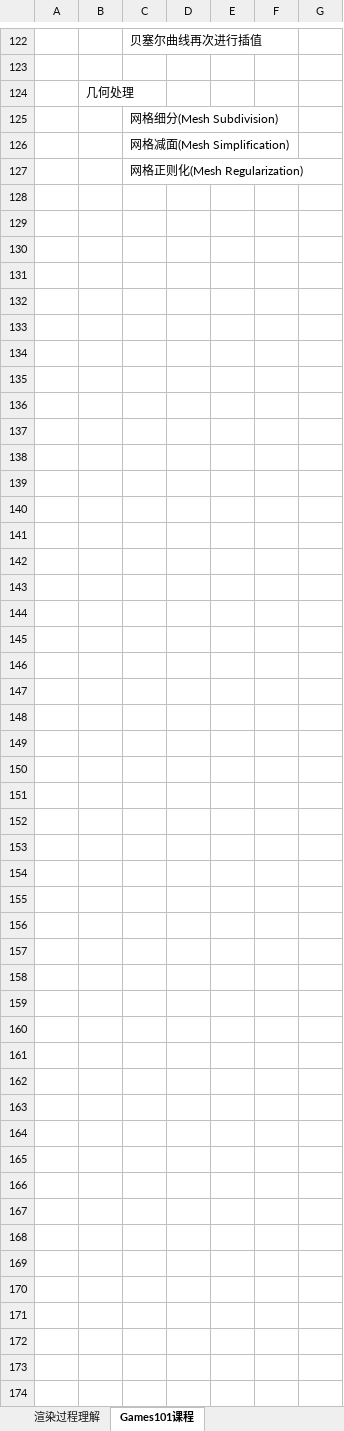
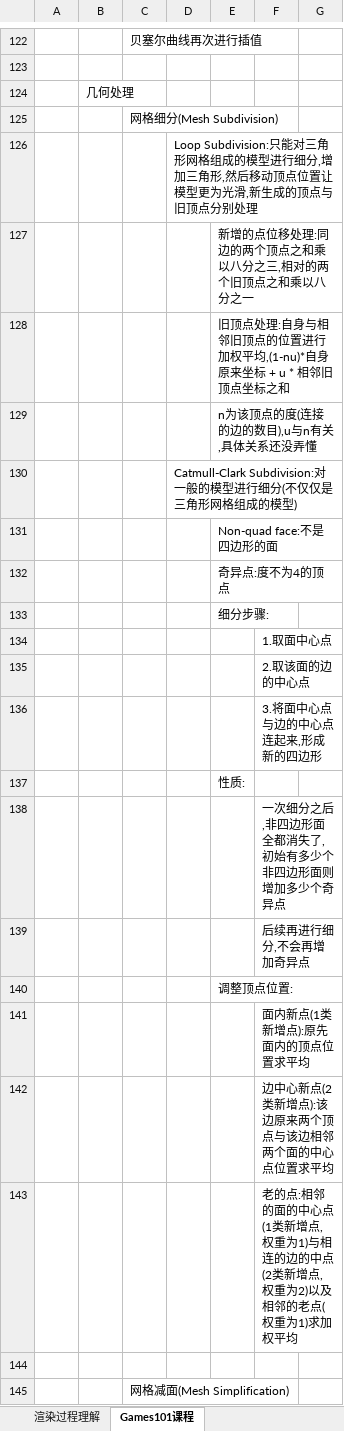
Before and after one commit to MythGalaxy/D3D12Render, an Excel workbook: 图形学学习笔记.xlsx, sheet Games101课程, drawn as a sheet; only a part is shown, gaps mark what is left out; the shorter side is filled out with more unchanged rows; values as stored, in another font and other column widths than the file's, no borders; the diff covers the shown part only; the diff names each change by its address in the sheet, - before the commit and + after, or states it on an @@ line.

Commit message:
update

```diff
--- a/图形学学习笔记.xlsx (sheet Games101课程)
+++ b/图形学学习笔记.xlsx (sheet Games101课程)
+row 126:  |  |  | Loop Subdivision:只能对三角形网格组成的模型进行细分,增加三角形,然后移动顶点位置让模型更为光滑,新生成的顶点与旧顶点分别处理
+row 127:  |  |  |  | 新增的点位移处理:同边的两个顶点之和乘以八分之三,相对的两个旧顶点之和乘以八分之一
+row 128:  |  |  |  | 旧顶点处理:自身与相邻旧顶点的位置进行加权平均,(1-nu)*自身原来坐标 + u * 相邻旧顶点坐标之和
+row 129:  |  |  |  | n为该顶点的度(连接的边的数目),u与n有关,具体关系还没弄懂
+row 130:  |  |  | Catmull-Clark Subdivision:对一般的模型进行细分(不仅仅是三角形网格组成的模型)
+row 131:  |  |  |  | Non-quad face:不是四边形的面
+row 132:  |  |  |  | 奇异点:度不为4的顶点
+row 133:  |  |  |  | 细分步骤:
+row 134:  |  |  |  |  | 1.取面中心点
+row 135:  |  |  |  |  | 2.取该面的边的中心点
+row 136:  |  |  |  |  | 3.将面中心点与边的中心点连起来,形成新的四边形
+row 137:  |  |  |  | 性质:
+row 138:  |  |  |  |  | 一次细分之后,非四边形面全都消失了,初始有多少个非四边形面则增加多少个奇异点
+row 139:  |  |  |  |  | 后续再进行细分,不会再增加奇异点
+row 140:  |  |  |  | 调整顶点位置:
+row 141:  |  |  |  |  | 面内新点(1类新增点):原先面内的顶点位置求平均
+row 142:  |  |  |  |  | 边中心新点(2类新增点):该边原来两个顶点与该边相邻两个面的中心点位置求平均
+row 143:  |  |  |  |  | 老的点:相邻的面的中心点(1类新增点,权重为1)与相连的边的中点(2类新增点,权重为2)以及相邻的老点(权重为1)求加权平均
+row 144: (empty)
```
Also changed, not shown: 19 added rows elsewhere in this sheet.
